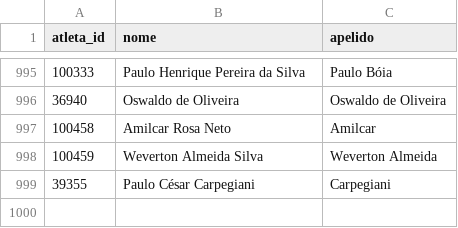
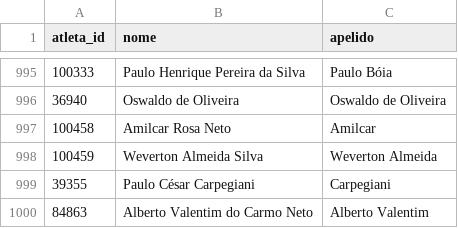
Before and after one commit to schiller/cartolafc, a CSV file: data/kaggle/2017_atletas.csv, drawn as a sheet; only a part is shown, gaps mark what is left out.

```diff
--- a/data/kaggle/2017_atletas.csv
+++ b/data/kaggle/2017_atletas.csv
@@ -999 +999,2 @@
 39355,"Paulo César Carpegiani","Carpegiani"
+84863,"Alberto Valentim do Carmo Neto","Alberto Valentim"
```
Also changed, not shown: data/2017/atletas.csv, data/2017/partidas.csv, 3 other files.
